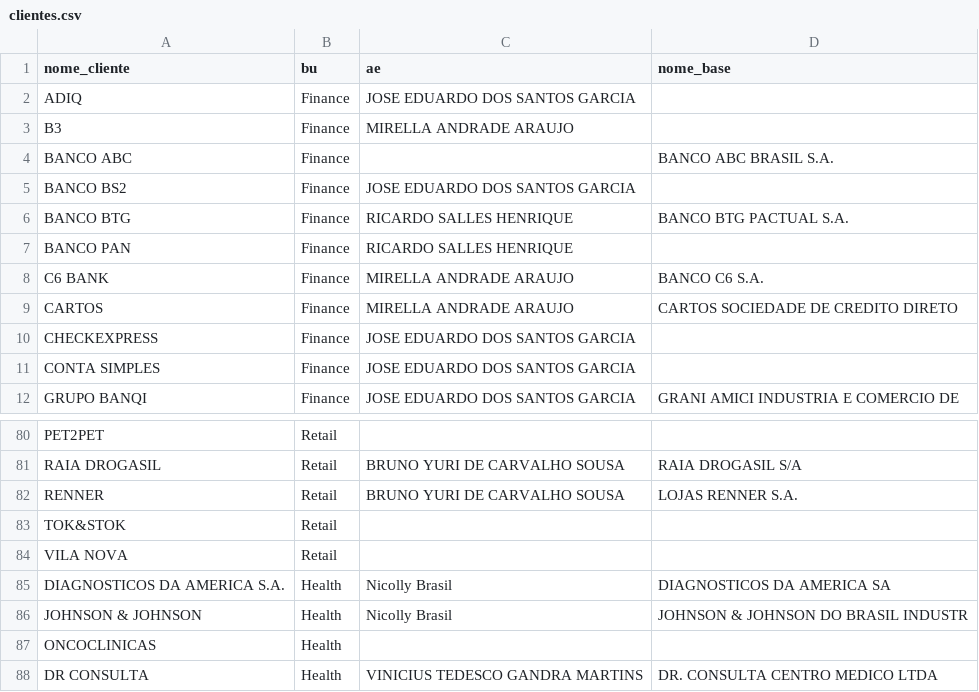
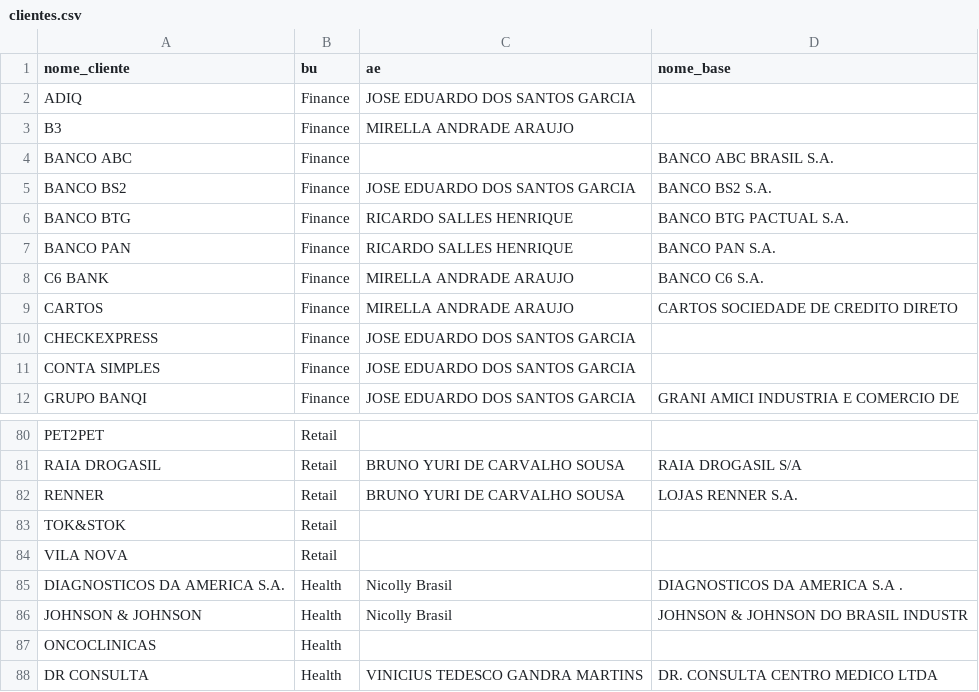
Before and after one commit to amandapaula-oss/worker-dashboard, a CSV file: backend/clientes.csv, drawn as a sheet; only a part is shown, gaps mark what is left out; the diff covers the shown part only.

```diff
--- a/backend/clientes.csv
+++ b/backend/clientes.csv
@@ -4,5 +4,5 @@ B3,Finance,MIRELLA ANDRADE ARAUJO,
 BANCO ABC,Finance,,BANCO ABC BRASIL S.A.
-BANCO BS2,Finance,JOSE EDUARDO DOS SANTOS GARCIA,
+BANCO BS2,Finance,JOSE EDUARDO DOS SANTOS GARCIA,BANCO BS2 S.A.
 BANCO BTG,Finance,RICARDO SALLES HENRIQUE,BANCO BTG PACTUAL S.A.
-BANCO PAN,Finance,RICARDO SALLES HENRIQUE,
+BANCO PAN,Finance,RICARDO SALLES HENRIQUE,BANCO PAN S.A.
 C6 BANK,Finance,MIRELLA ANDRADE ARAUJO,BANCO C6 S.A.
@@ -84,3 +84,3 @@ TOK&STOK,Retail,,
 VILA NOVA,Retail,,
-DIAGNOSTICOS DA AMERICA S.A.,Health,Nicolly Brasil,DIAGNOSTICOS DA AMERICA SA
+DIAGNOSTICOS DA AMERICA S.A.,Health,Nicolly Brasil,DIAGNOSTICOS DA AMERICA S.A .
 JOHNSON & JOHNSON,Health,Nicolly Brasil,JOHNSON & JOHNSON DO BRASIL INDUSTR
```
Also changed, not shown: 5 added rows, 1 removed row and 5 edited cells elsewhere in this file, 2 other files.
